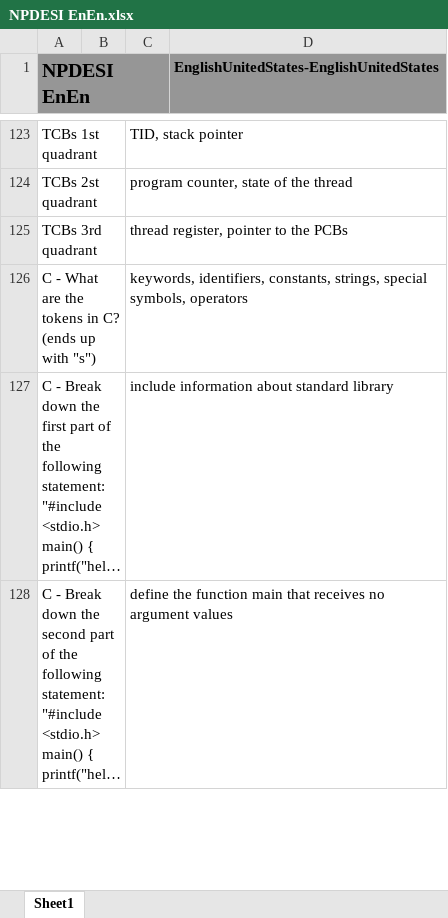
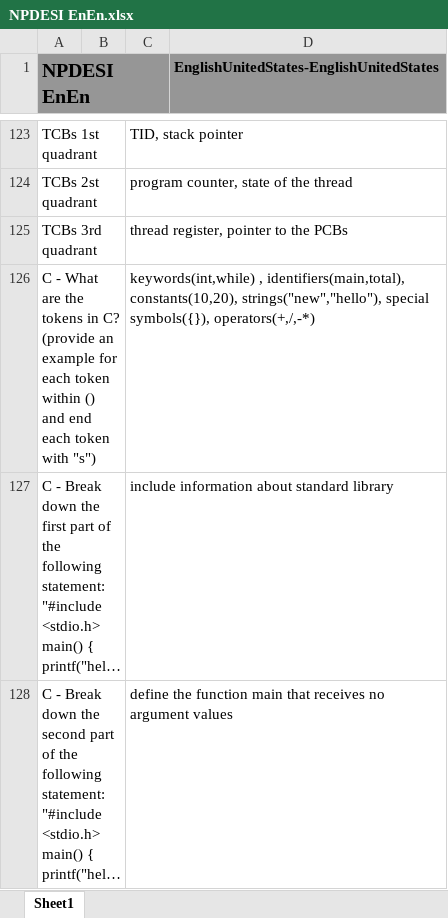
Before and after one commit to JackSonier/kb, an Excel workbook: NPDESI EnEn.xlsx, sheet Sheet1, drawn as a sheet; only a part is shown, gaps mark what is left out; long unchanged cells end in …; values as stored, in another font and other column widths than the file's, no borders; removed rows and columns are numbered as before the commit, all else as after; the diff names each change by its address in the sheet, - before the commit and + after, or states it on an @@ line.

Commit message:
Update NPDESI EnEn.xlsx

```diff
--- a/NPDESI EnEn.xlsx (sheet Sheet1)
+++ b/NPDESI EnEn.xlsx (sheet Sheet1)
-row 126: C - What are the tokens in C? (ends up with "s") |  | keywords, identifiers, constants, strings, special symbols, operators
+row 126: C - What are the tokens in C? (provide an example for each token within () and end each token with "s") |  | keywords(int,while) , identifiers(main,total), constants(10,20), strings("new","hello"), special symbols({}), operators(+,/,-*)
```
